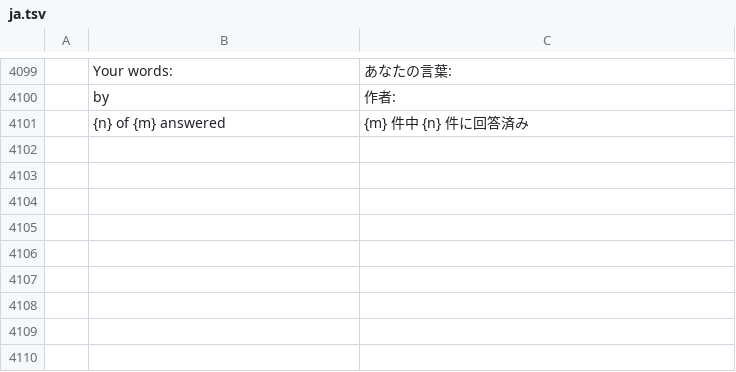
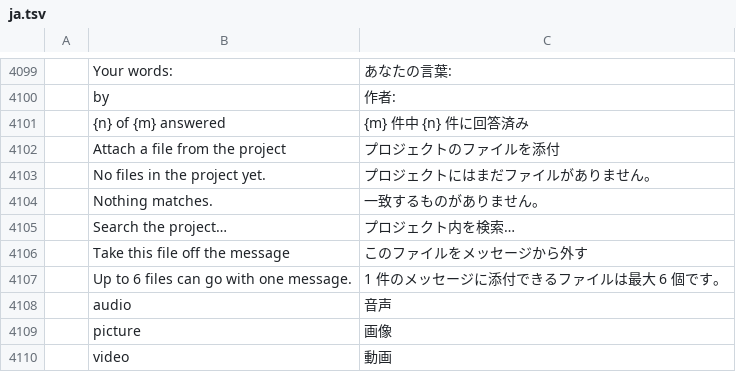
Before and after one commit to AdeThorMiwa/edith, a TSV file: crates/ui-egui/src/i18n/ja.tsv, drawn as a sheet; only a part is shown, gaps mark what is left out.

Commit message:
F16.1c: attach project files to a message (an Attach menu of the project's own media, chips, and each file sent to Edith with its id, rights, measurements and transcript); prompt v14

```diff
--- a/crates/ui-egui/src/i18n/ja.tsv
+++ b/crates/ui-egui/src/i18n/ja.tsv
@@ -4101 +4101,10 @@
 	{n} of {m} answered	{m} 件中 {n} 件に回答済み
+	Attach a file from the project	プロジェクトのファイルを添付
+	No files in the project yet.	プロジェクトにはまだファイルがありません。
+	Nothing matches.	一致するものがありません。
+	Search the project…	プロジェクト内を検索…
+	Take this file off the message	このファイルをメッセージから外す
+	Up to 6 files can go with one message.	1 件のメッセージに添付できるファイルは最大 6 個です。
+	audio	音声
+	picture	画像
+	video	動画
```
Also changed, not shown: crates/ui-egui/src/i18n/es.tsv, crates/ui-egui/src/i18n/zh-cn.tsv, 10 other files.
